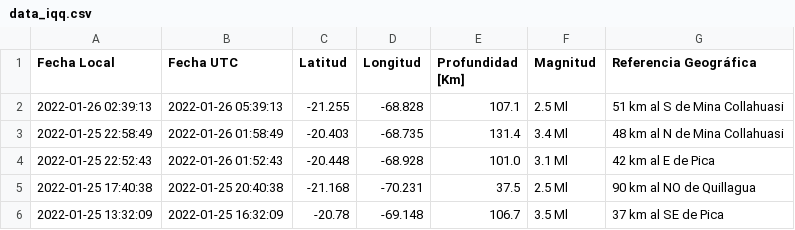
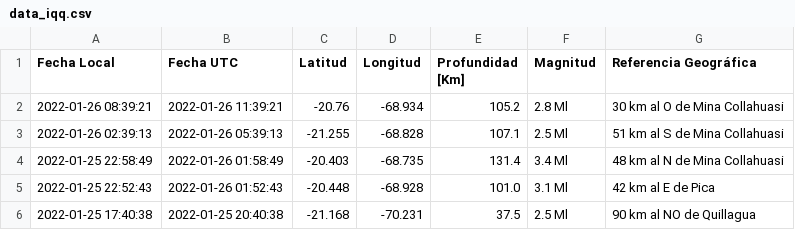
Before and after one commit to brunooviedo/sismosiquique, a CSV file: data_iqq.csv, drawn as a sheet; only a part is shown; the shorter side is filled out with more unchanged rows.

```diff
--- a/data_iqq.csv
+++ b/data_iqq.csv
@@ -1,2 +1,3 @@
 Fecha Local,Fecha UTC,Latitud,Longitud,Profundidad [Km],Magnitud,Referencia Geográfica
+2022-01-26 08:39:21,2022-01-26 11:39:21,-20.76,-68.934,105.2,2.8 Ml, 30 km al O de Mina Collahuasi
 2022-01-26 02:39:13,2022-01-26 05:39:13,-21.255,-68.828,107.1,2.5 Ml, 51 km al S de Mina Collahuasi
```
Also changed, not shown: data_iquique.csv, 2 other files.
